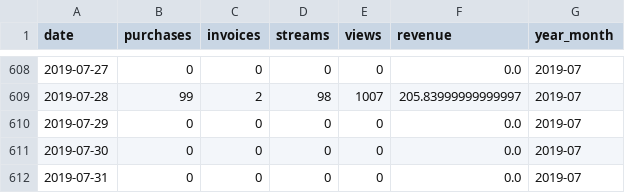
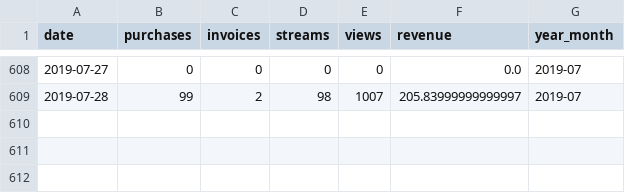
Before and after one commit to shenghann/ibm-ai-workflow-capstone-project, a CSV file: data/EIRE.csv, drawn as a sheet; only a part is shown, gaps mark what is left out.

```diff
--- a/data/EIRE.csv
+++ b/data/EIRE.csv
@@ -609,4 +609 @@ date,purchases,invoices,streams,views,revenue,year_month
 2019-07-28,99,2,98,1007,205.83999999999997,2019-07
-2019-07-29,0,0,0,0,0.0,2019-07
-2019-07-30,0,0,0,0,0.0,2019-07
-2019-07-31,0,0,0,0,0.0,2019-07
```
Also changed, not shown: data/Hong Kong.csv, data/Netherlands.csv, 7 other files.
